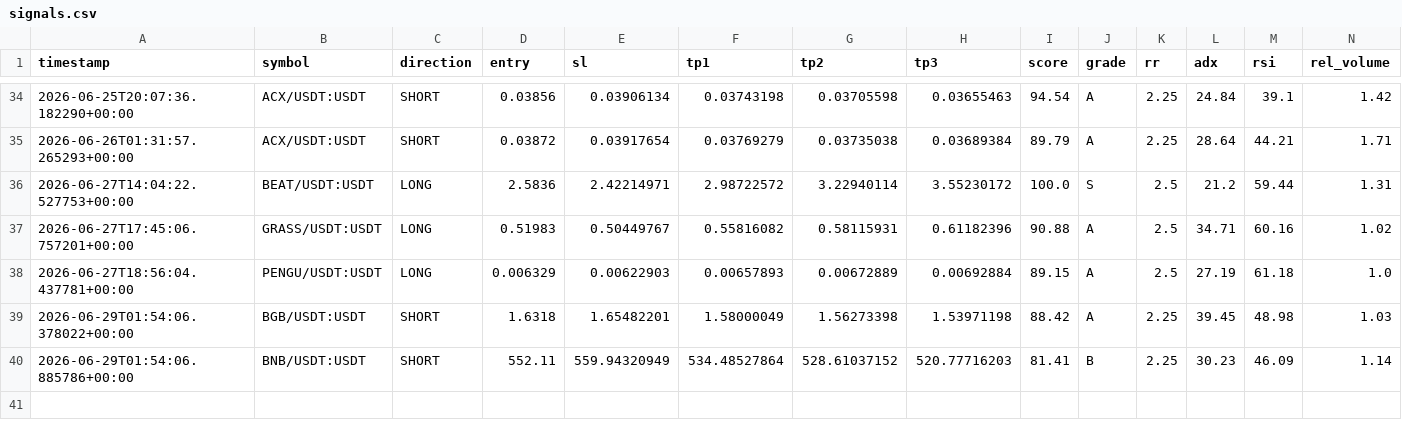
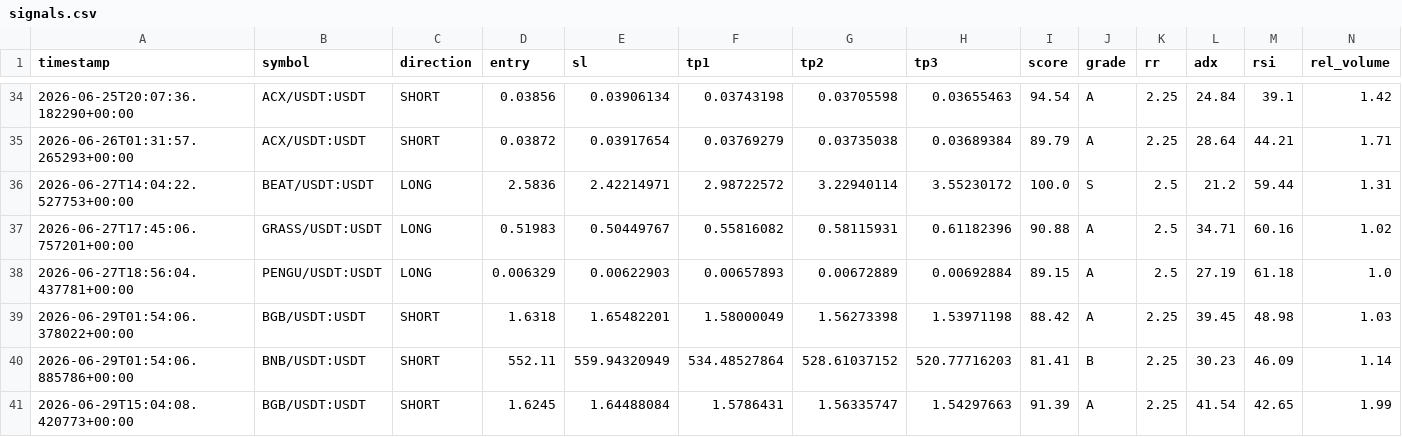
Before and after one commit to Mystgraider/ai-crypto-scan, a CSV file: storage/signals.csv, drawn as a sheet; only a part is shown, gaps mark what is left out; rows hold the shown columns only; the diff names each change by its address in the sheet, - before the commit and + after, or states it on an @@ line.

Commit message:
chore: update signals [skip ci]

```diff
--- a/storage/signals.csv
+++ b/storage/signals.csv
+row 41: 2026-06-29T15:04:08.420773+00:00 | BGB/USDT:USDT | SHORT | 1.6245 | 1.64488084 | 1.5786431 | 1.56335747 | 1.54297663 | 91.39 | A | 2.25 | 41.54 | 42.65 | 1.99
```
Also changed, not shown: 1 other file.
